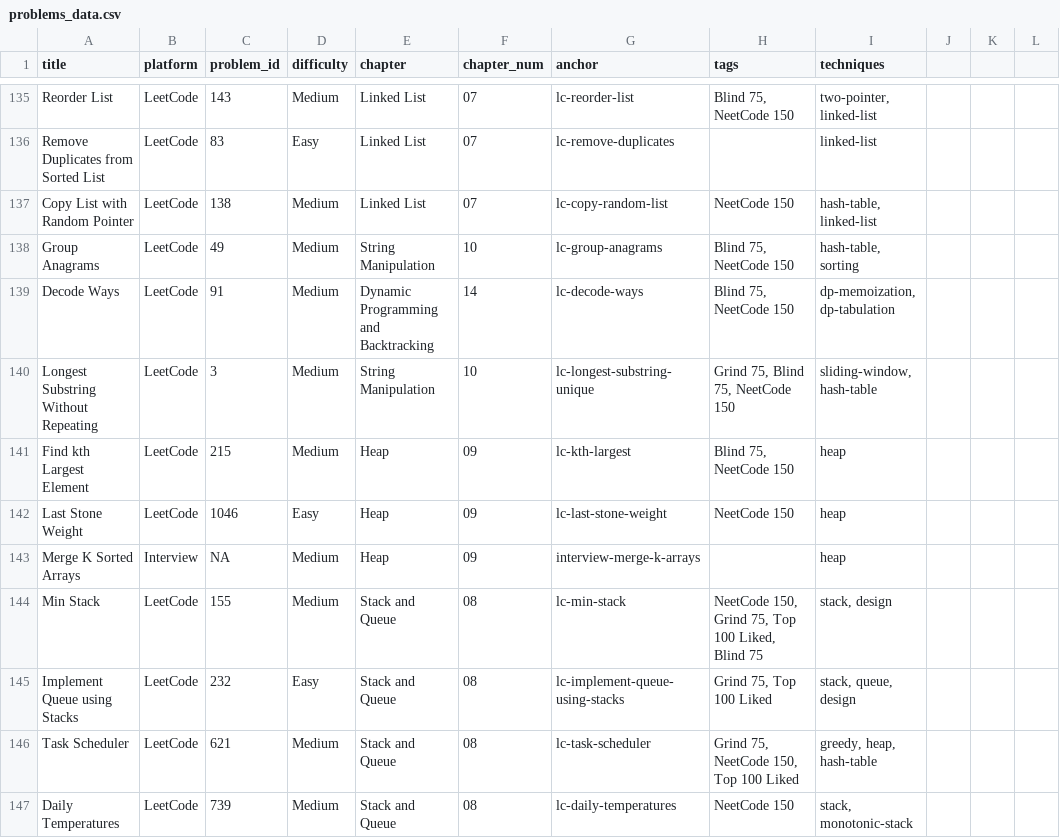
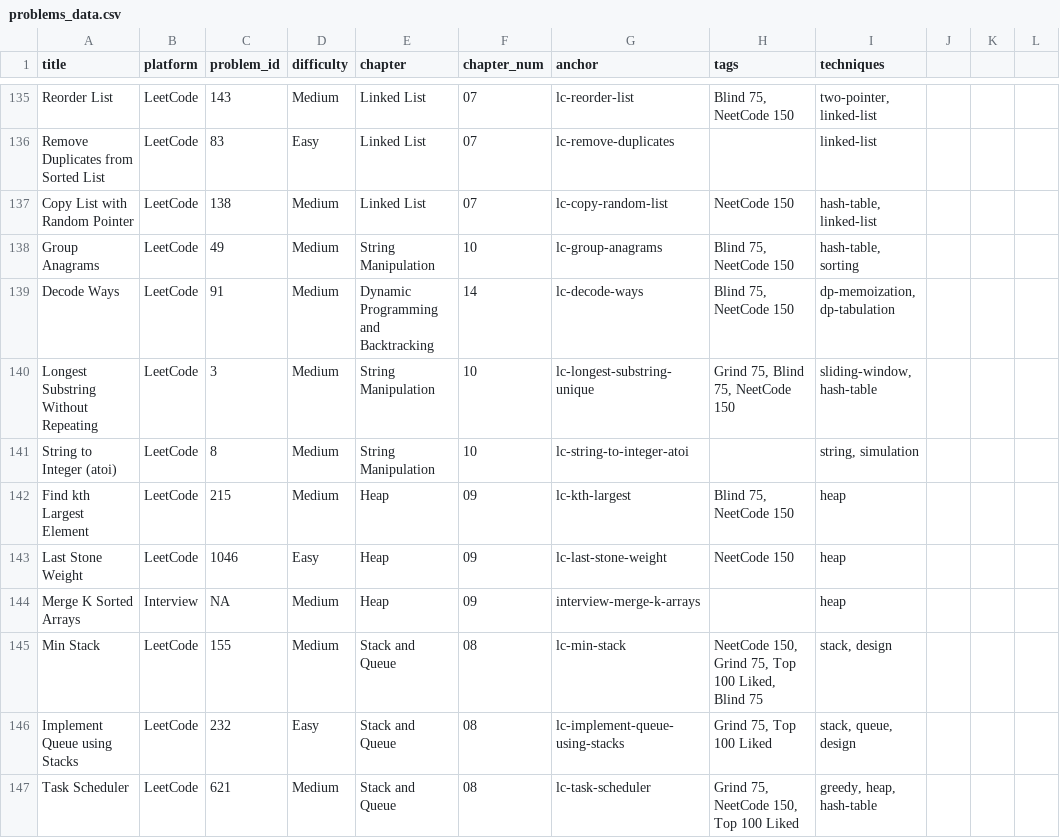
Before and after one commit to mcfongtw/CodingInterview, a CSV file: problems_data.csv, drawn as a sheet; only a part is shown, gaps mark what is left out; the shorter side is filled out with more unchanged rows.

Commit message:
Add LeetCode 8: String to Integer (atoi)
- Implement character-by-character parsing with state machine-like logic in Java
- Add comprehensive walkthrough, visual examples, and overflow handling explanation
- Update 10-string-manipulation-02-leetcode.Rmd with the new problem section
- Update problems_data.csv with the new entry

```diff
--- a/problems_data.csv
+++ b/problems_data.csv
@@ -140,2 +140,3 @@ Decode Ways,LeetCode,91,Medium,Dynamic Programming and Backtracking,14,lc-decode
 Longest Substring Without Repeating,LeetCode,3,Medium,String Manipulation,10,lc-longest-substring-unique,"Grind 75, Blind 75, NeetCode 150","sliding-window, hash-table"
+String to Integer (atoi),LeetCode,8,Medium,String Manipulation,10,lc-string-to-integer-atoi,,"string, simulation"
 Find kth Largest Element,LeetCode,215,Medium,Heap,09,lc-kth-largest,"Blind 75, NeetCode 150",heap
```
Also changed, not shown: 1 other file.
